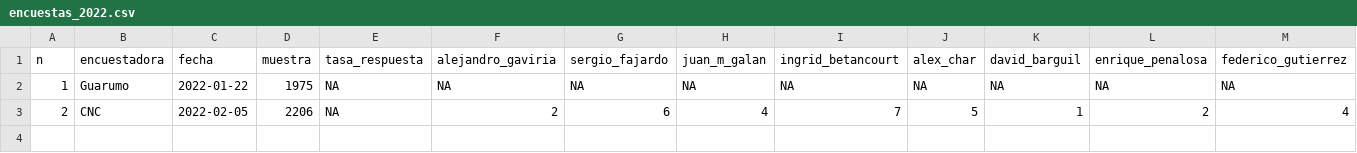
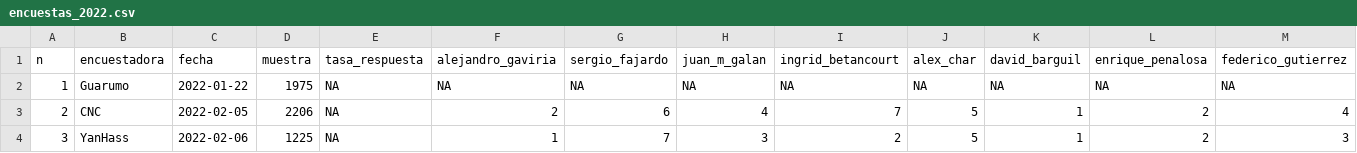
Before and after one commit to nelsonamayad/Elecciones-presidenciales-2022, a CSV file: Encuestas 2022/encuestas_2022.csv, drawn as a sheet; only a part is shown; rows hold the shown columns only; the diff names each change by its address in the sheet, - before the commit and + after, or states it on an @@ line.

Commit message:
Update encuestas_2022.csv

```diff
--- a/Encuestas 2022/encuestas_2022.csv
+++ b/Encuestas 2022/encuestas_2022.csv
+row 4: 3 | YanHass | 2022-02-06 | 1225 | NA | 1 | 7 | 3 | 2 | 5 | 1 | 2 | 3
```
